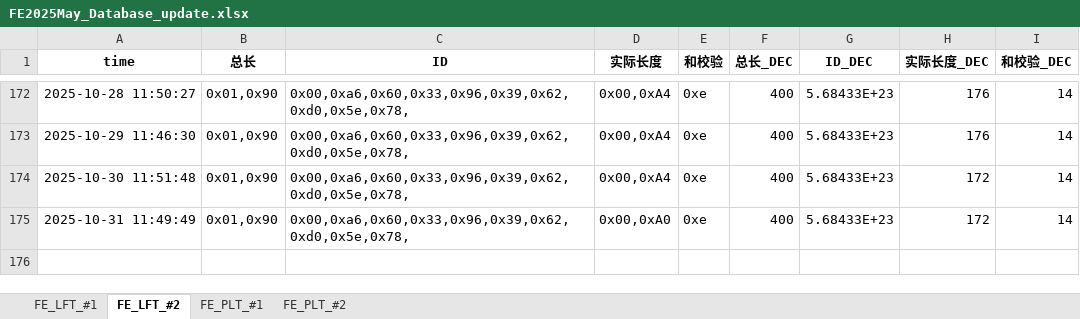
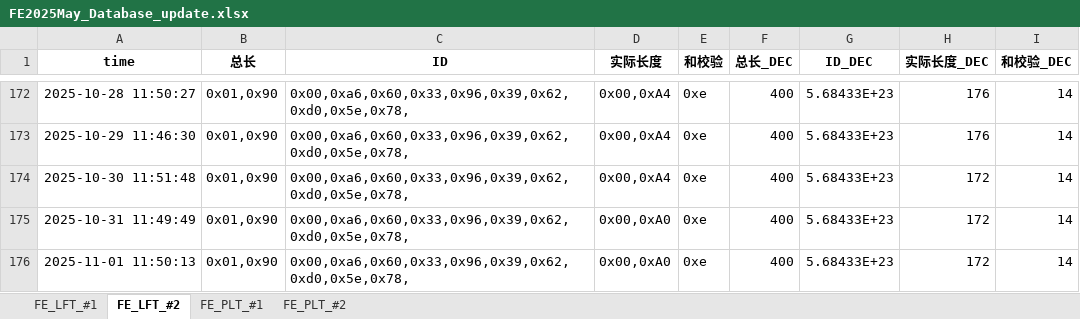
Before and after one commit to weichencsu/millwear_demoapp, an Excel workbook: FE2025May_Database_update.xlsx, sheet FE_LFT_#2, drawn as a sheet; only a part is shown, gaps mark what is left out; values as stored, in another font and other column widths than the file's, no borders; the diff names each change by its address in the sheet, - before the commit and + after, or states it on an @@ line.

```diff
--- a/FE2025May_Database_update.xlsx (sheet FE_LFT_#2)
+++ b/FE2025May_Database_update.xlsx (sheet FE_LFT_#2)
+row 176: 2025-11-01 11:50:13 | 0x01,0x90 | 0x00,0xa6,0x60,0x33,0x96,0x39,0x62,0xd0,0x5e,0x78, | 0x00,0xA0 | 0xe | 400 | 5.68433E+23 | 172 | 14
```
Also changed, not shown: sheet FE_PLT_#1, sheet FE_PLT_#2, sheet FE_LFT_#1.
